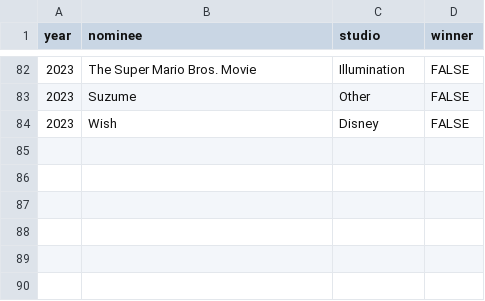
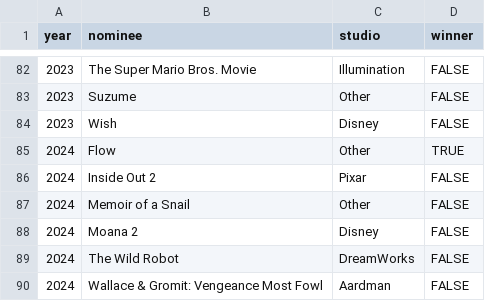
Before and after one commit to eugenerbl/animated-film-awards, a CSV file: globe.csv, drawn as a sheet; only a part is shown, gaps mark what is left out; the diff names each change by its address in the sheet, - before the commit and + after, or states it on an @@ line.

```diff
--- a/globe.csv
+++ b/globe.csv
+row 85: 2024 | Flow | Other | TRUE
+row 86: 2024 | Inside Out 2 | Pixar | FALSE
+row 87: 2024 | Memoir of a Snail | Other | FALSE
+row 88: 2024 | Moana 2 | Disney | FALSE
+row 89: 2024 | The Wild Robot | DreamWorks | FALSE
+row 90: 2024 | Wallace & Gromit: Vengeance Most Fowl | Aardman | FALSE
```
Also changed, not shown: annie.csv, bafta.csv, 3 other files.
